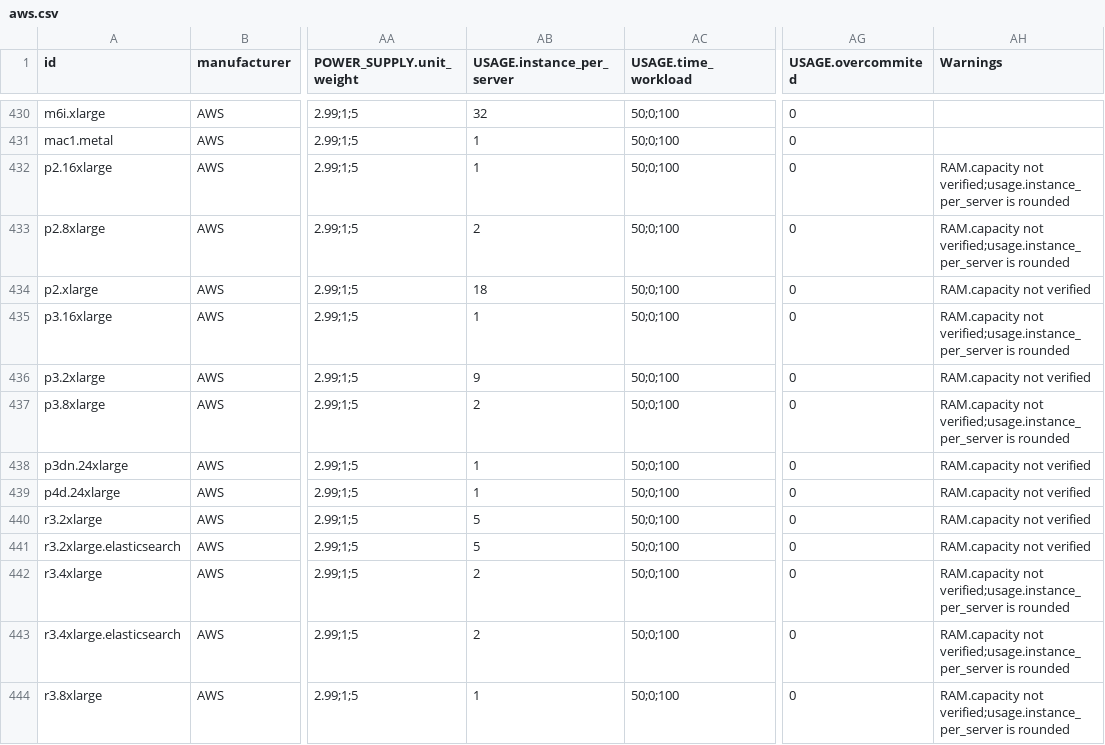
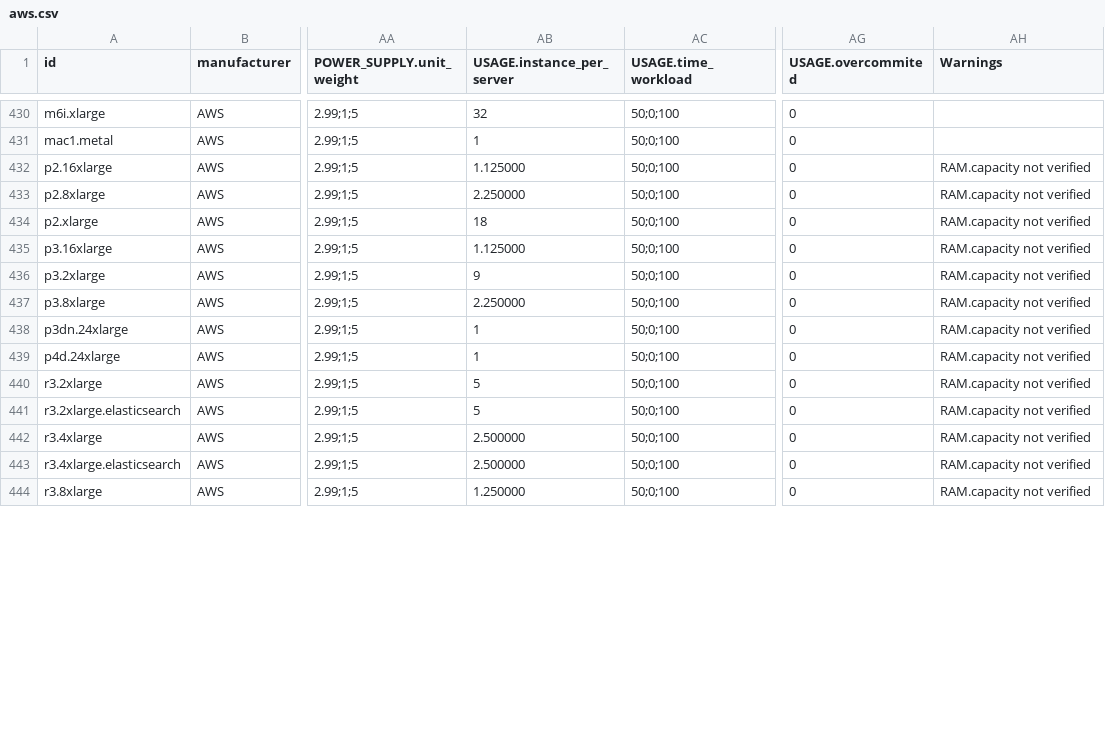
Before and after one commit to Boavizta/boaviztapi, a CSV file: boaviztapi/data/archetypes/cloud/aws.csv, drawn as a sheet; only a part is shown, gaps mark what is left out; the diff covers the shown part only; the diff names each change by its address in the sheet, - before the commit and + after, or states it on an @@ line.

Commit message:
Fix rounding USAGE.instance_per_server

```diff
--- a/boaviztapi/data/archetypes/cloud/aws.csv
+++ b/boaviztapi/data/archetypes/cloud/aws.csv
-AB432 (USAGE.instance_per_server): 1
+AB432 (USAGE.instance_per_server): 1.125000
-AH432:AH433 (Warnings): RAM.capacity not verified;usage.instance_per_server is rounded
+AH432:AH433 (Warnings): RAM.capacity not verified
-AB433 (USAGE.instance_per_server): 2
+AB433 (USAGE.instance_per_server): 2.250000
-AB435 (USAGE.instance_per_server): 1
+AB435 (USAGE.instance_per_server): 1.125000
-AH435 (Warnings): RAM.capacity not verified;usage.instance_per_server is rounded
+AH435 (Warnings): RAM.capacity not verified
-AB437 (USAGE.instance_per_server): 2
+AB437 (USAGE.instance_per_server): 2.250000
-AH437 (Warnings): RAM.capacity not verified;usage.instance_per_server is rounded
+AH437 (Warnings): RAM.capacity not verified
-AB442:AB443 (USAGE.instance_per_server): 2
+AB442:AB443 (USAGE.instance_per_server): 2.500000
-AH442:AH444 (Warnings): RAM.capacity not verified;usage.instance_per_server is rounded
+AH442:AH444 (Warnings): RAM.capacity not verified
-AB444 (USAGE.instance_per_server): 1
+AB444 (USAGE.instance_per_server): 1.250000
```
Also changed, not shown: 182 edited cells elsewhere in this file.
